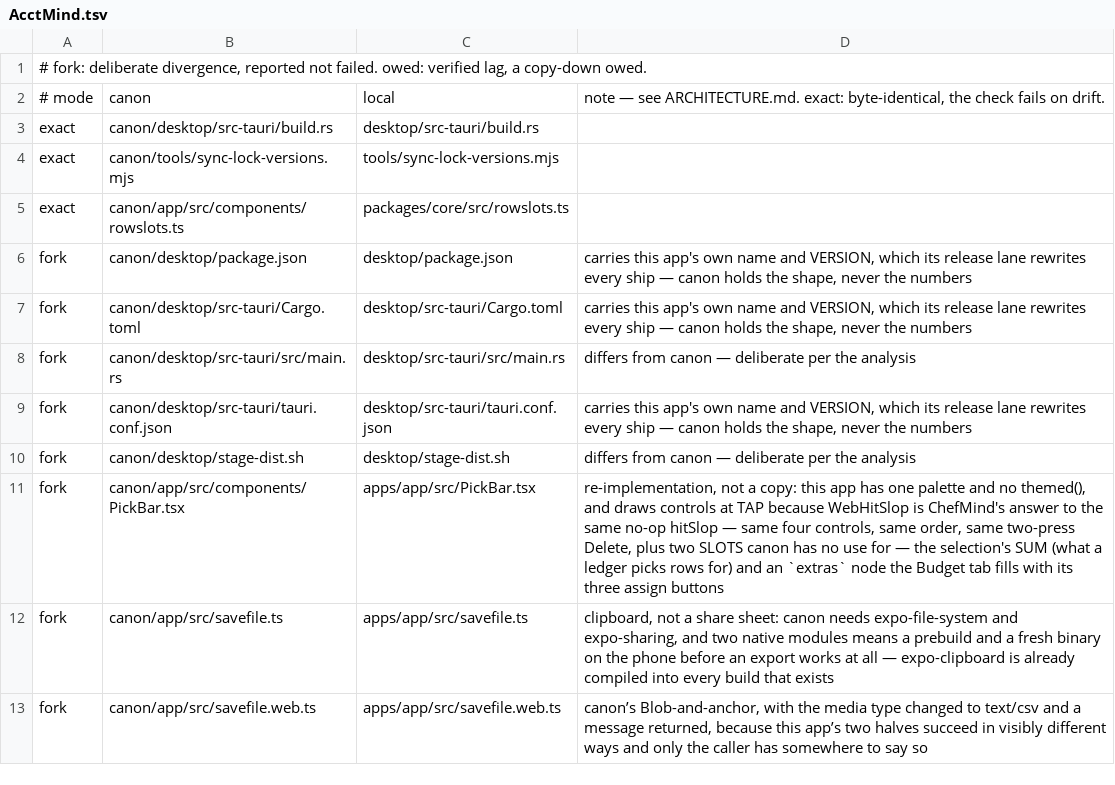
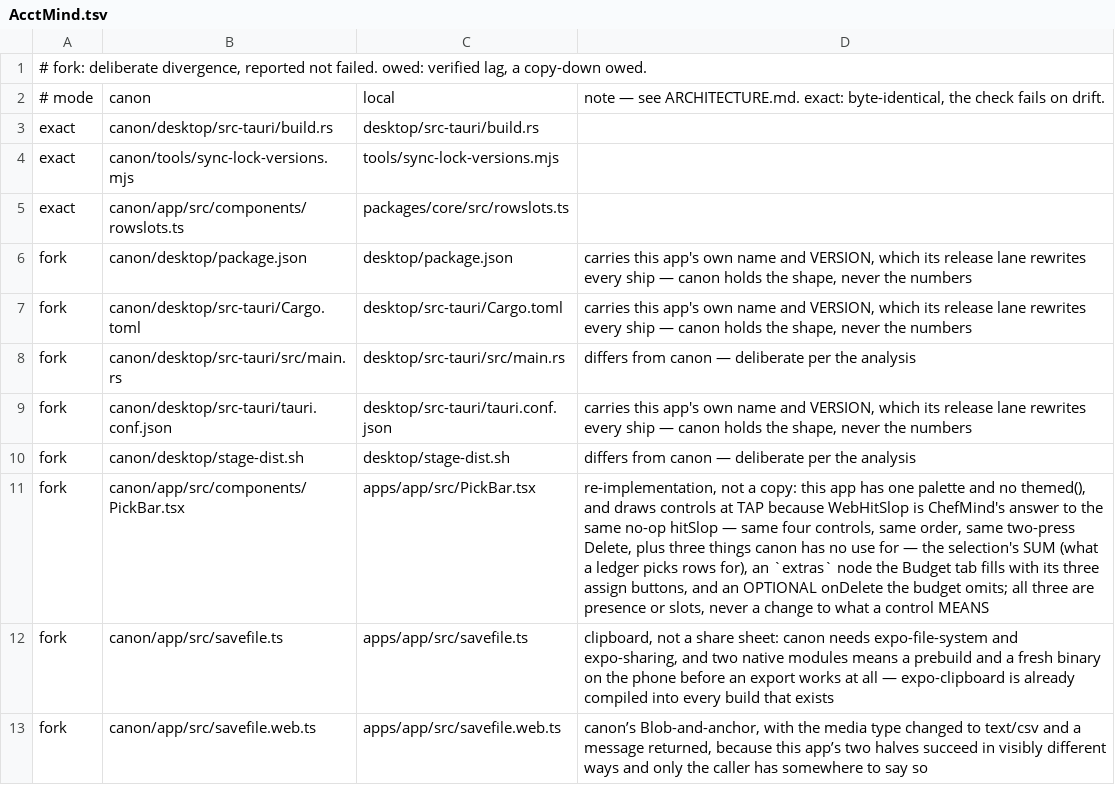
Before and after one commit to chere005/CoreMind, a TSV file: consumers/AcctMind.tsv, drawn as a sheet.

```diff
--- a/consumers/AcctMind.tsv
+++ b/consumers/AcctMind.tsv
@@ -10,3 +10,3 @@ fork	canon/desktop/src-tauri/tauri.conf.json	desktop/src-tauri/tauri.conf.json	c
 fork	canon/desktop/stage-dist.sh	desktop/stage-dist.sh	differs from canon — deliberate per the analysis
-fork	canon/app/src/components/PickBar.tsx	apps/app/src/PickBar.tsx	re-implementation, not a copy: this app has one palette and no themed(), and draws controls at TAP because WebHitSlop is ChefMind's answer to the same no-op hitSlop — same four controls, same order, same two-press Delete, plus two SLOTS canon has no use for — the selection's SUM (what a ledger picks rows for) and an `extras` node the Budget tab fills with its three assign buttons
+fork	canon/app/src/components/PickBar.tsx	apps/app/src/PickBar.tsx	re-implementation, not a copy: this app has one palette and no themed(), and draws controls at TAP because WebHitSlop is ChefMind's answer to the same no-op hitSlop — same four controls, same order, same two-press Delete, plus three things canon has no use for — the selection's SUM (what a ledger picks rows for), an `extras` node the Budget tab fills with its three assign buttons, and an OPTIONAL onDelete the budget omits; all three are presence or slots, never a change to what a control MEANS
 fork	canon/app/src/savefile.ts	apps/app/src/savefile.ts	clipboard, not a share sheet: canon needs expo-file-system and expo-sharing, and two native modules means a prebuild and a fresh binary on the phone before an export works at all — expo-clipboard is already compiled into every build that exists
```
